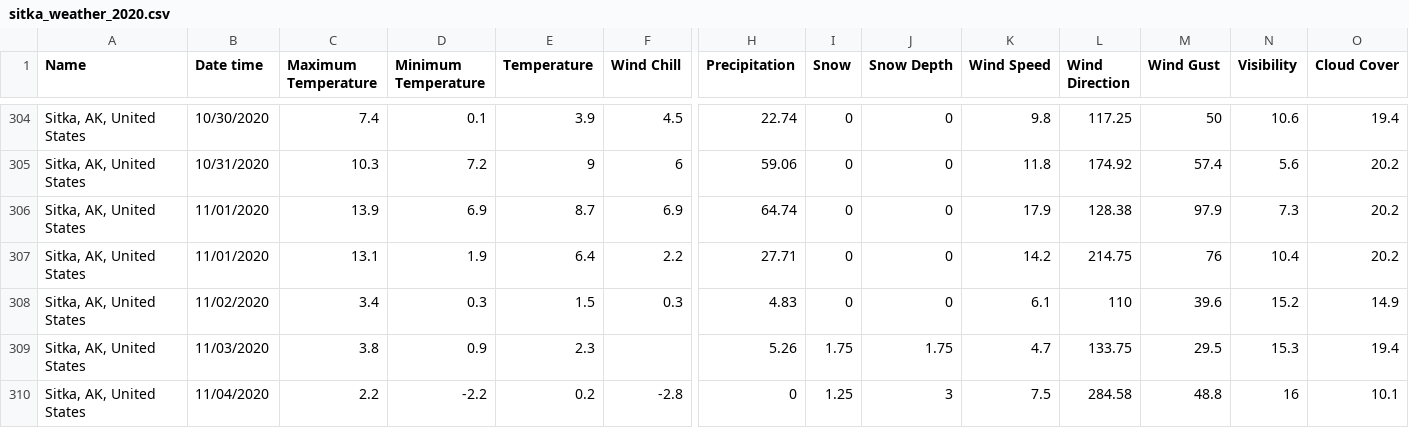
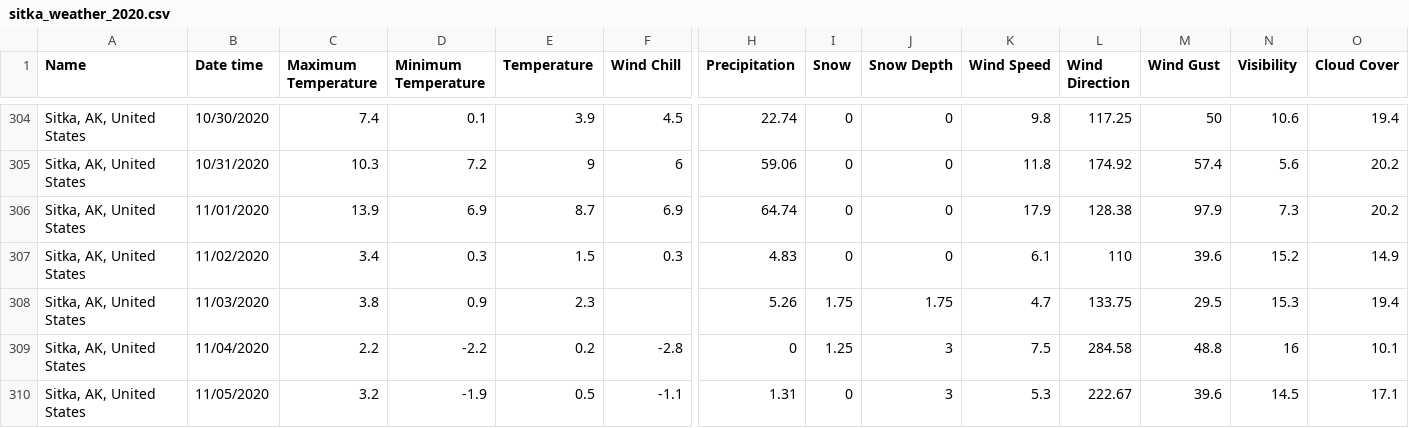
Before and after one commit to 0mppula/Python_Data_Visualization, a CSV file: downloading_data/data/sitka_weather_2020.csv, drawn as a sheet; only a part is shown, gaps mark what is left out; the shorter side is filled out with more unchanged rows; rows hold the shown columns only; the diff names each change by its address in the sheet, - before the commit and + after, or states it on an @@ line.

```diff
--- a/downloading_data/data/sitka_weather_2020.csv
+++ b/downloading_data/data/sitka_weather_2020.csv
-row 307: Sitka, AK, United States | 11/01/2020 | 13.1 | 1.9 | 6.4 | 2.2 | 27.71 | 0 | 0 | 14.2 | 214.75 | 76 | 10.4 | 20.2
```
Also changed, not shown: downloading_data/data/lahti_weather_2020.csv, downloading_data/data/san_francisco_weather_2020.csv, 1 other file.
